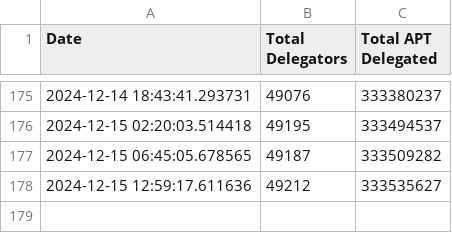
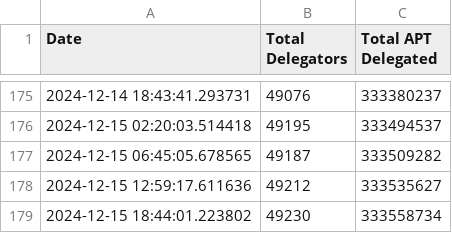
Before and after one commit to marblerace/aptos_delegators, a CSV file: delegators_data.csv, drawn as a sheet; only a part is shown, gaps mark what is left out; the diff names each change by its address in the sheet, - before the commit and + after, or states it on an @@ line.

```diff
--- a/delegators_data.csv
+++ b/delegators_data.csv
+row 179: 2024-12-15 18:44:01.223802 | 49230 | 333558734
```
Also changed, not shown: 2 other files.
